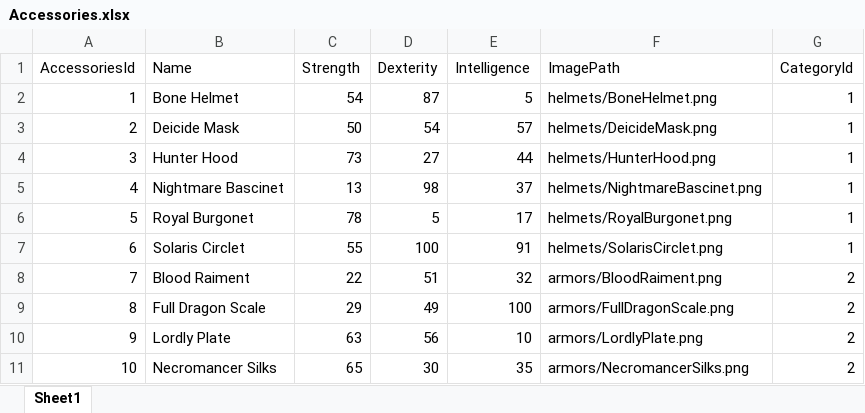
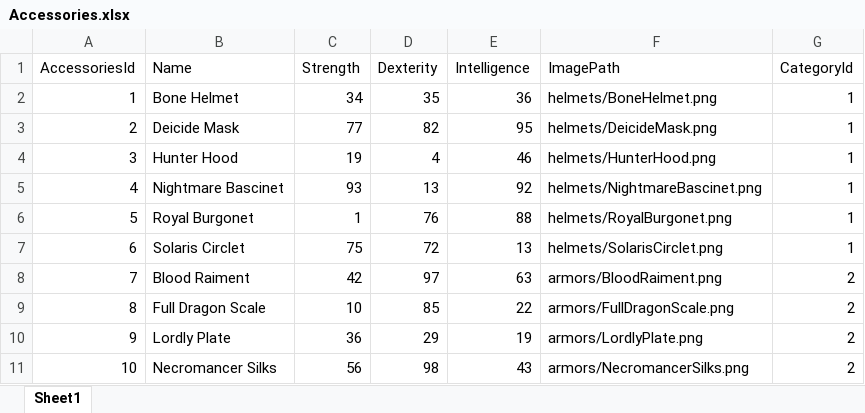
Before and after one commit to Castielketaimo/PoEEquips, an Excel workbook: CSV/Accessories.xlsx, sheet Sheet1, drawn as a sheet; only a part is shown; values as stored, in another font and other column widths than the file's, no borders; the diff covers the shown part only; the diff names each change by its address in the sheet, - before the commit and + after, or states it on an @@ line.

Commit message:
Added accessories maintenance

```diff
--- a/CSV/Accessories.xlsx (sheet Sheet1)
+++ b/CSV/Accessories.xlsx (sheet Sheet1)
-C2 (Strength): 54
+C2 (Strength): 34
-D2 (Dexterity): 87
+D2 (Dexterity): 35
-E2 (Intelligence): 5
+E2 (Intelligence): 36
-C3 (Strength): 50
+C3 (Strength): 77
-D3 (Dexterity): 54
+D3 (Dexterity): 82
-E3 (Intelligence): 57
+E3 (Intelligence): 95
-C4 (Strength): 73
+C4 (Strength): 19
-D4 (Dexterity): 27
+D4 (Dexterity): 4
-E4 (Intelligence): 44
+E4 (Intelligence): 46
-C5 (Strength): 13
+C5 (Strength): 93
-D5 (Dexterity): 98
+D5 (Dexterity): 13
-E5 (Intelligence): 37
+E5 (Intelligence): 92
-C6 (Strength): 78
+C6 (Strength): 1
-D6 (Dexterity): 5
+D6 (Dexterity): 76
-E6 (Intelligence): 17
+E6 (Intelligence): 88
-C7 (Strength): 55
+C7 (Strength): 75
-D7 (Dexterity): 100
+D7 (Dexterity): 72
-E7 (Intelligence): 91
+E7 (Intelligence): 13
-C8 (Strength): 22
+C8 (Strength): 42
-D8 (Dexterity): 51
+D8 (Dexterity): 97
-E8 (Intelligence): 32
+E8 (Intelligence): 63
-C9 (Strength): 29
+C9 (Strength): 10
-D9 (Dexterity): 49
+D9 (Dexterity): 85
-E9 (Intelligence): 100
+E9 (Intelligence): 22
-C10 (Strength): 63
+C10 (Strength): 36
-D10 (Dexterity): 56
+D10 (Dexterity): 29
-E10 (Intelligence): 10
+E10 (Intelligence): 19
-C11 (Strength): 65
+C11 (Strength): 56
-D11 (Dexterity): 30
+D11 (Dexterity): 98
-E11 (Intelligence): 35
+E11 (Intelligence): 43
```
Also changed, not shown: 78 edited cells elsewhere in this sheet, 7 other files.
